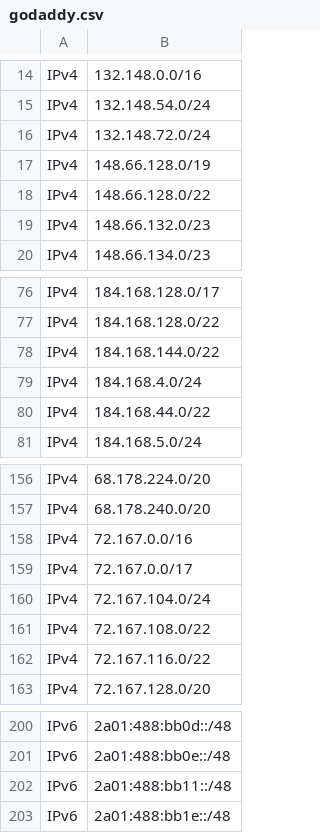
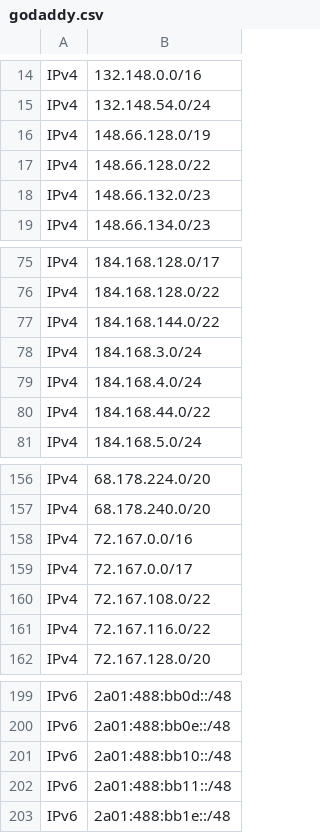
Before and after one commit to disposable/cloud-ip-ranges, a CSV file: csv/godaddy.csv, drawn as a sheet; only a part is shown, gaps mark what is left out.

```diff
--- a/csv/godaddy.csv
+++ b/csv/godaddy.csv
@@ -15,3 +15,2 @@ IPv4,132.148.0.0/16
 IPv4,132.148.54.0/24
-IPv4,132.148.72.0/24
 IPv4,148.66.128.0/19
@@ -78,2 +77,3 @@ IPv4,184.168.128.0/22
 IPv4,184.168.144.0/22
+IPv4,184.168.3.0/24
 IPv4,184.168.4.0/24
@@ -159,3 +159,2 @@ IPv4,72.167.0.0/16
 IPv4,72.167.0.0/17
-IPv4,72.167.104.0/24
 IPv4,72.167.108.0/22
@@ -201,2 +200,3 @@ IPv6,2a01:488:bb0d::/48
 IPv6,2a01:488:bb0e::/48
+IPv6,2a01:488:bb10::/48
 IPv6,2a01:488:bb11::/48
```
Also changed, not shown: csv/alibaba.csv, csv/softlayer-ibm.csv, 23 other files.
